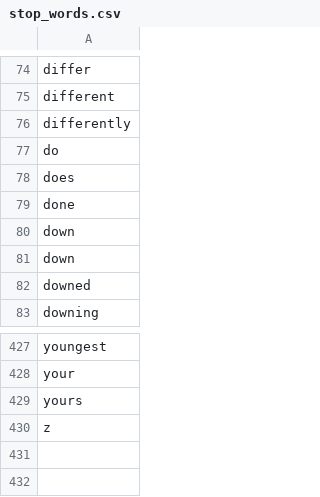
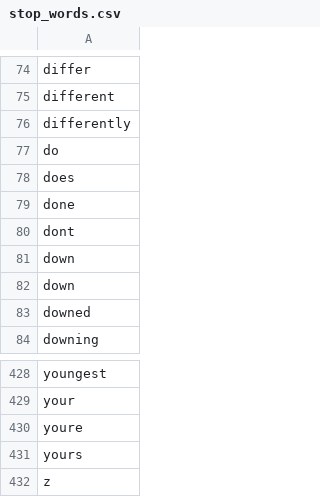
Before and after one commit to jarvisar/datavis-project3, a CSV file: data/stop_words.csv, drawn as a sheet; only a part is shown, gaps mark what is left out.

Commit message:
Added contractions to stop_words

```diff
--- a/data/stop_words.csv
+++ b/data/stop_words.csv
@@ -79,2 +79,3 @@ does
 done
+dont
 down
@@ -428,2 +429,3 @@ youngest
 your
+youre
 yours
```
Also changed, not shown: 1 other file.
